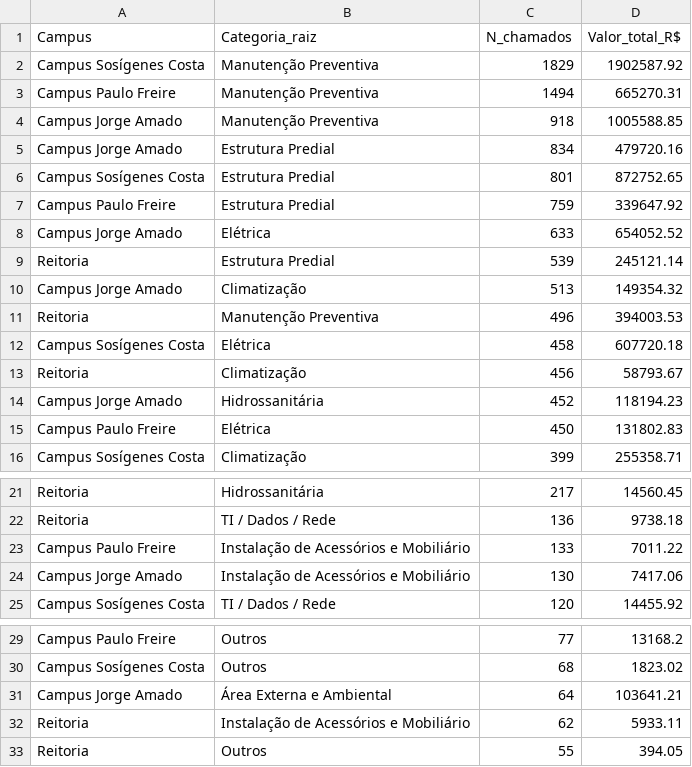
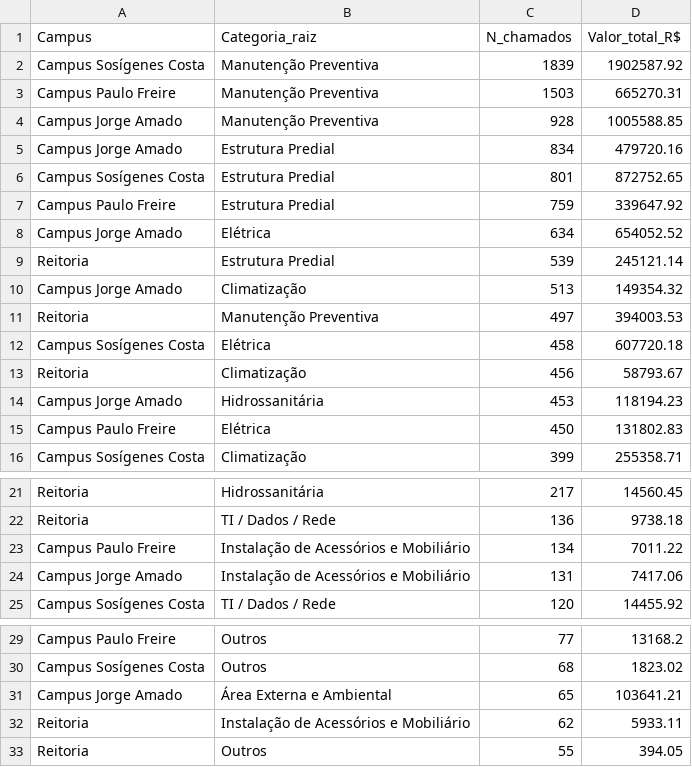
Before and after one commit to adinailson88/malha-estatisticas-associadas, a CSV file: dados_csv/matriz_campus_categoria.csv, drawn as a sheet; only a part is shown, gaps mark what is left out.

```diff
--- a/dados_csv/matriz_campus_categoria.csv
+++ b/dados_csv/matriz_campus_categoria.csv
@@ -1,5 +1,5 @@
 Campus,Categoria_raiz,N_chamados,Valor_total_R$
-Campus Sosígenes Costa,Manutenção Preventiva,1829,1902587.92
-Campus Paulo Freire,Manutenção Preventiva,1494,665270.31
-Campus Jorge Amado,Manutenção Preventiva,918,1005588.85
+Campus Sosígenes Costa,Manutenção Preventiva,1839,1902587.92
+Campus Paulo Freire,Manutenção Preventiva,1503,665270.31
+Campus Jorge Amado,Manutenção Preventiva,928,1005588.85
 Campus Jorge Amado,Estrutura Predial,834,479720.16
@@ -7,9 +7,9 @@ Campus Sosígenes Costa,Estrutura Predial,801,872752.65
 Campus Paulo Freire,Estrutura Predial,759,339647.92
-Campus Jorge Amado,Elétrica,633,654052.52
+Campus Jorge Amado,Elétrica,634,654052.52
 Reitoria,Estrutura Predial,539,245121.14
 Campus Jorge Amado,Climatização,513,149354.32
-Reitoria,Manutenção Preventiva,496,394003.53
+Reitoria,Manutenção Preventiva,497,394003.53
 Campus Sosígenes Costa,Elétrica,458,607720.18
 Reitoria,Climatização,456,58793.67
-Campus Jorge Amado,Hidrossanitária,452,118194.23
+Campus Jorge Amado,Hidrossanitária,453,118194.23
 Campus Paulo Freire,Elétrica,450,131802.83
@@ -22,4 +22,4 @@ Reitoria,Hidrossanitária,217,14560.45
 Reitoria,TI / Dados / Rede,136,9738.18
-Campus Paulo Freire,Instalação de Acessórios e Mobiliário,133,7011.22
-Campus Jorge Amado,Instalação de Acessórios e Mobiliário,130,7417.06
+Campus Paulo Freire,Instalação de Acessórios e Mobiliário,134,7011.22
+Campus Jorge Amado,Instalação de Acessórios e Mobiliário,131,7417.06
 Campus Sosígenes Costa,TI / Dados / Rede,120,14455.92
@@ -30,3 +30,3 @@ Campus Paulo Freire,Outros,77,13168.2
 Campus Sosígenes Costa,Outros,68,1823.02
-Campus Jorge Amado,Área Externa e Ambiental,64,103641.21
+Campus Jorge Amado,Área Externa e Ambiental,65,103641.21
 Reitoria,Instalação de Acessórios e Mobiliário,62,5933.11
```
Also changed, not shown: dados_csv/ranking_campus.csv, dados_csv/ranking_categoria.csv, 16 other files.
